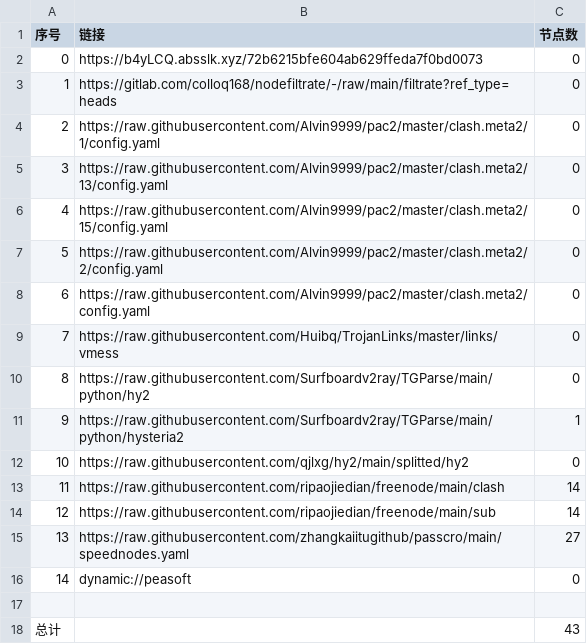
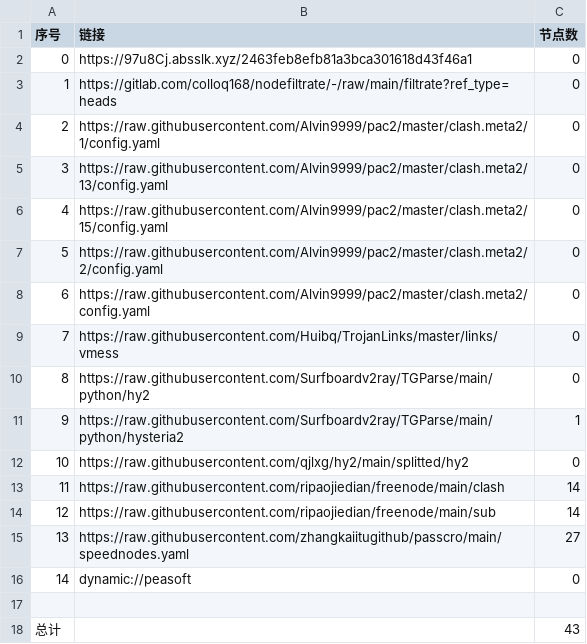
Before and after one commit to x-isd/AutoMergePublicNodes, a CSV file: list_result.csv, drawn as a sheet.

```diff
--- a/list_result.csv
+++ b/list_result.csv
@@ -1,3 +1,3 @@
 序号,链接,节点数
-0,https://b4yLCQ.absslk.xyz/72b6215bfe604ab629ffeda7f0bd0073,0
+0,https://97u8Cj.absslk.xyz/2463feb8efb81a3bca301618d43f46a1,0
 1,https://gitlab.com/colloq168/nodefiltrate/-/raw/main/filtrate?ref_type=heads,0
```
Also changed, not shown: 3 other files.
